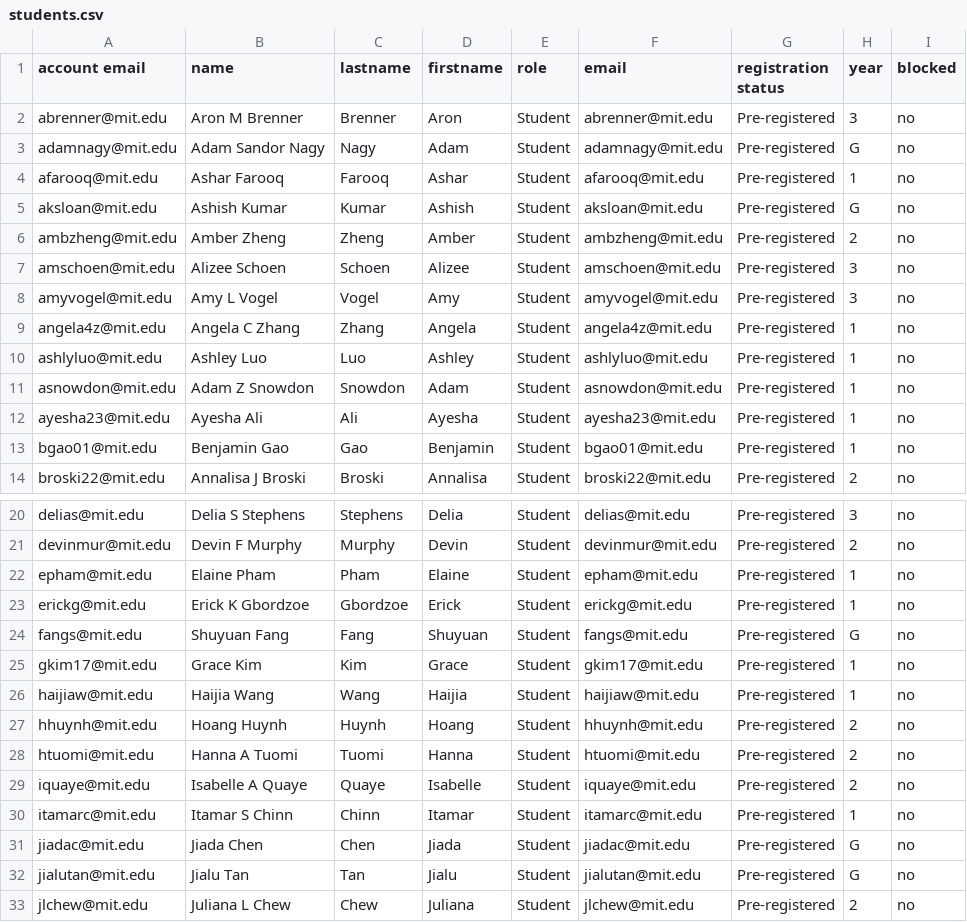
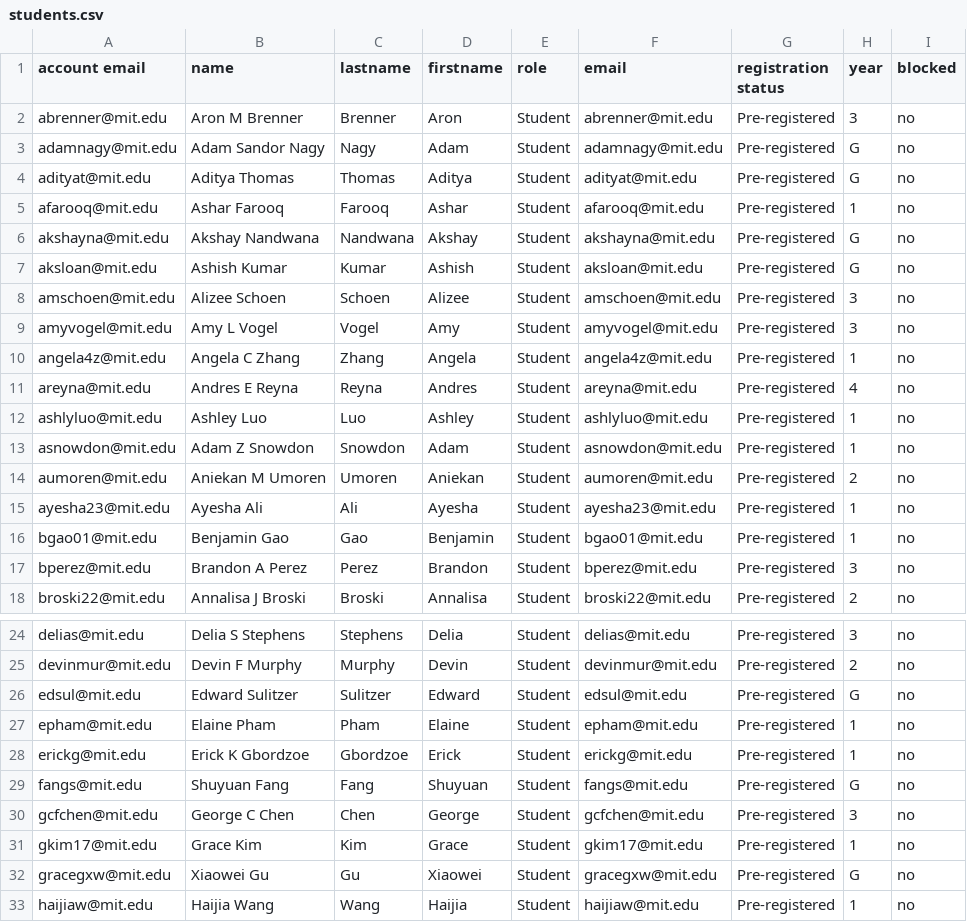
Before and after one commit to itf/6s092, a CSV file: courses/IAP20/__USERS__/students.csv, drawn as a sheet; only a part is shown, gaps mark what is left out; the shorter side is filled out with more unchanged rows; removed rows and columns are numbered as before the commit, all else as after; the diff covers the shown part only; the diff names each change by its address in the sheet, - before the commit and + after, or states it on an @@ line.

Commit message:
Add new students

```diff
--- a/courses/IAP20/__USERS__/students.csv
+++ b/courses/IAP20/__USERS__/students.csv
+row 4: adityat@mit.edu | Aditya Thomas | Thomas | Aditya | Student | adityat@mit.edu | Pre-registered | G | no
+row 6: akshayna@mit.edu | Akshay Nandwana | Nandwana | Akshay | Student | akshayna@mit.edu | Pre-registered | G | no
-row 6: ambzheng@mit.edu | Amber Zheng | Zheng | Amber | Student | ambzheng@mit.edu | Pre-registered | 2 | no
+row 11: areyna@mit.edu | Andres E Reyna | Reyna | Andres | Student | areyna@mit.edu | Pre-registered | 4 | no
+row 14: aumoren@mit.edu | Aniekan M Umoren | Umoren | Aniekan | Student | aumoren@mit.edu | Pre-registered | 2 | no
+row 17: bperez@mit.edu | Brandon A Perez | Perez | Brandon | Student | bperez@mit.edu | Pre-registered | 3 | no
+row 26: edsul@mit.edu | Edward Sulitzer | Sulitzer | Edward | Student | edsul@mit.edu | Pre-registered | G | no
+row 30: gcfchen@mit.edu | George C Chen | Chen | George | Student | gcfchen@mit.edu | Pre-registered | 3 | no
+row 32: gracegxw@mit.edu | Xiaowei Gu | Gu | Xiaowei | Student | gracegxw@mit.edu | Pre-registered | G | no
```
Also changed, not shown: 8 added rows and 4 removed rows elsewhere in this file, 16 other files.
